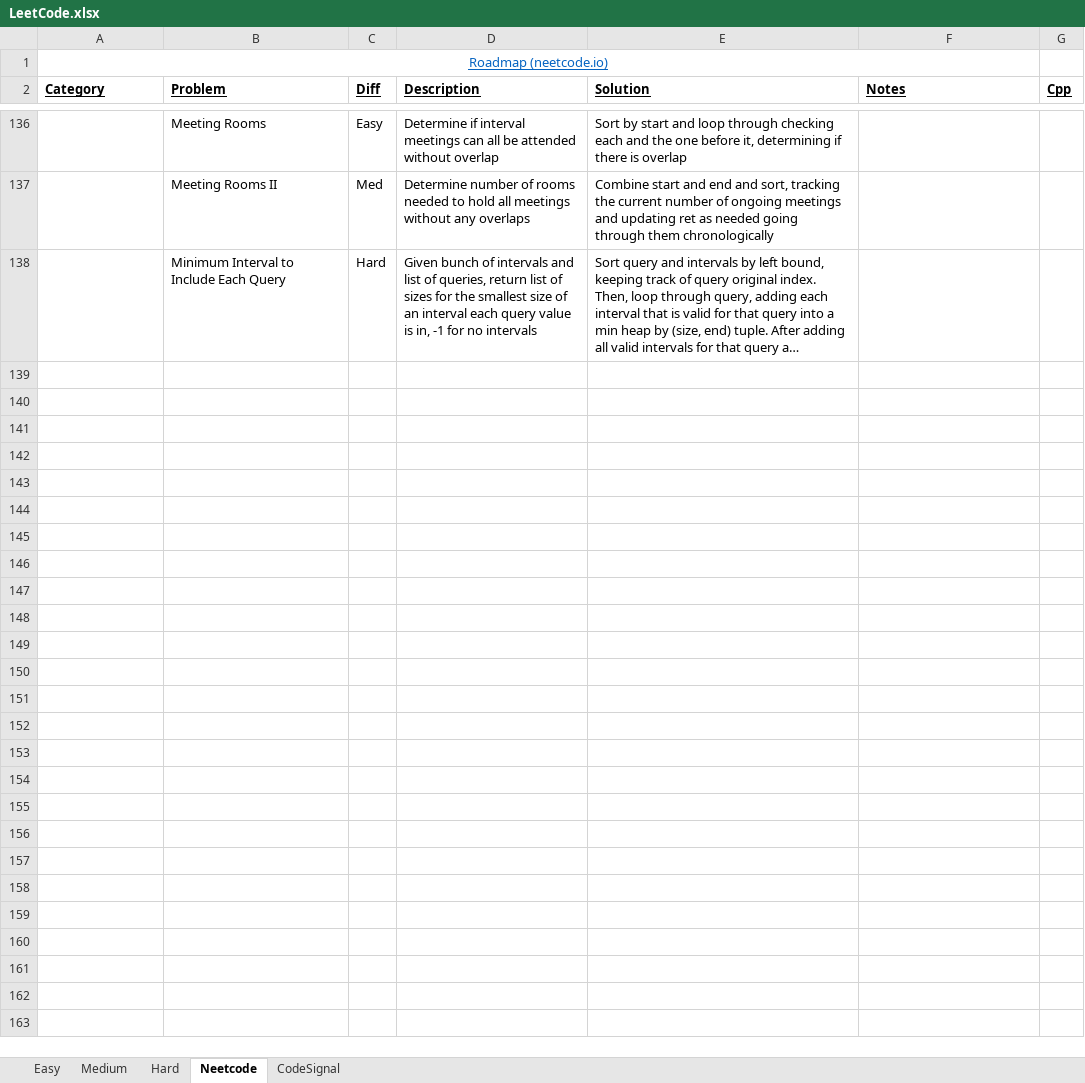
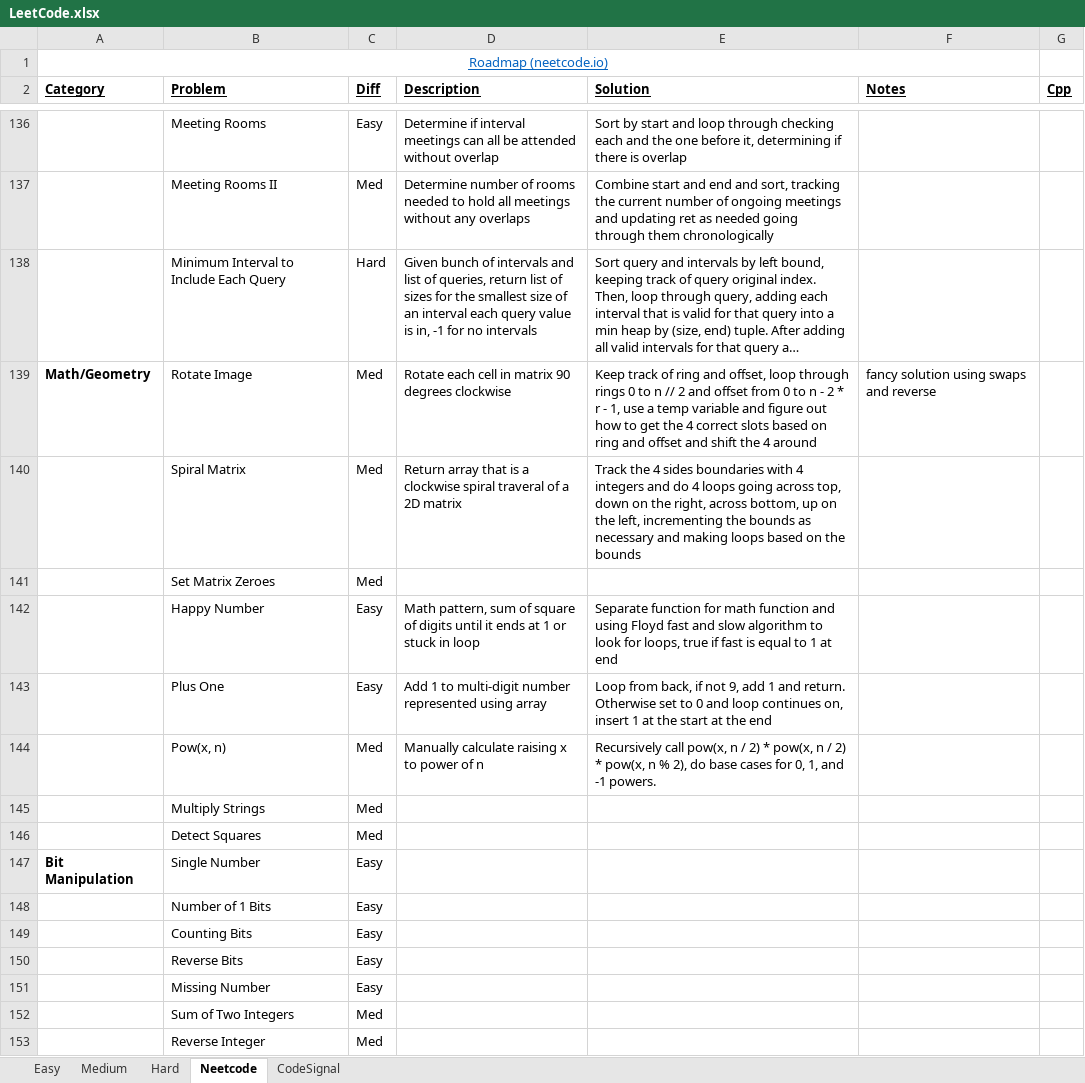
Before and after one commit to eric-zzhou/LeetcodeGrind, an Excel workbook: LeetCode.xlsx, sheet Neetcode, drawn as a sheet; only a part is shown, gaps mark what is left out; long unchanged cells end in …; values as stored, in another font and other column widths than the file's, no borders; conditional formats not drawn; the diff names each change by its address in the sheet, - before the commit and + after, or states it on an @@ line.

Commit message:
Finished happy num, plus one, pow x n

```diff
--- a/LeetCode.xlsx (sheet Neetcode)
+++ b/LeetCode.xlsx (sheet Neetcode)
+row 139: Math/Geometry | Rotate Image | Med | Rotate each cell in matrix 90 degrees clockwise | Keep track of ring and offset, loop through rings 0 to n // 2 and offset from 0 to n - 2 * r - 1, use a temp variable and figure out how to get the 4 correct slots based on ring and offset and shift the 4 around | fancy solution using swaps and reverse
+row 140:  | Spiral Matrix | Med | Return array that is a clockwise spiral traveral of a 2D matrix | Track the 4 sides boundaries with 4 integers and do 4 loops going across top, down on the right, across bottom, up on the left, incrementing the bounds as necessary and making loops based on the bounds
+row 141:  | Set Matrix Zeroes | Med
+row 142:  | Happy Number | Easy | Math pattern, sum of square of digits until it ends at 1 or stuck in loop | Separate function for math function and using Floyd fast and slow algorithm to look for loops, true if fast is equal to 1 at end
+row 143:  | Plus One | Easy | Add 1 to multi-digit number represented using array | Loop from back, if not 9, add 1 and return. Otherwise set to 0 and loop continues on, insert 1 at the start at the end
+row 144:  | Pow(x, n) | Med | Manually calculate raising x to power of n | Recursively call pow(x, n / 2) * pow(x, n / 2) * pow(x, n % 2), do base cases for 0, 1, and -1 powers.
+row 145:  | Multiply Strings | Med
+row 146:  | Detect Squares | Med
+row 147: Bit Manipulation | Single Number | Easy
+row 148:  | Number of 1 Bits | Easy
+row 149:  | Counting Bits | Easy
+row 150:  | Reverse Bits | Easy
+row 151:  | Missing Number | Easy
+row 152:  | Sum of Two Integers | Med
+row 153:  | Reverse Integer | Med
```
Also changed, not shown: 3 other files.
